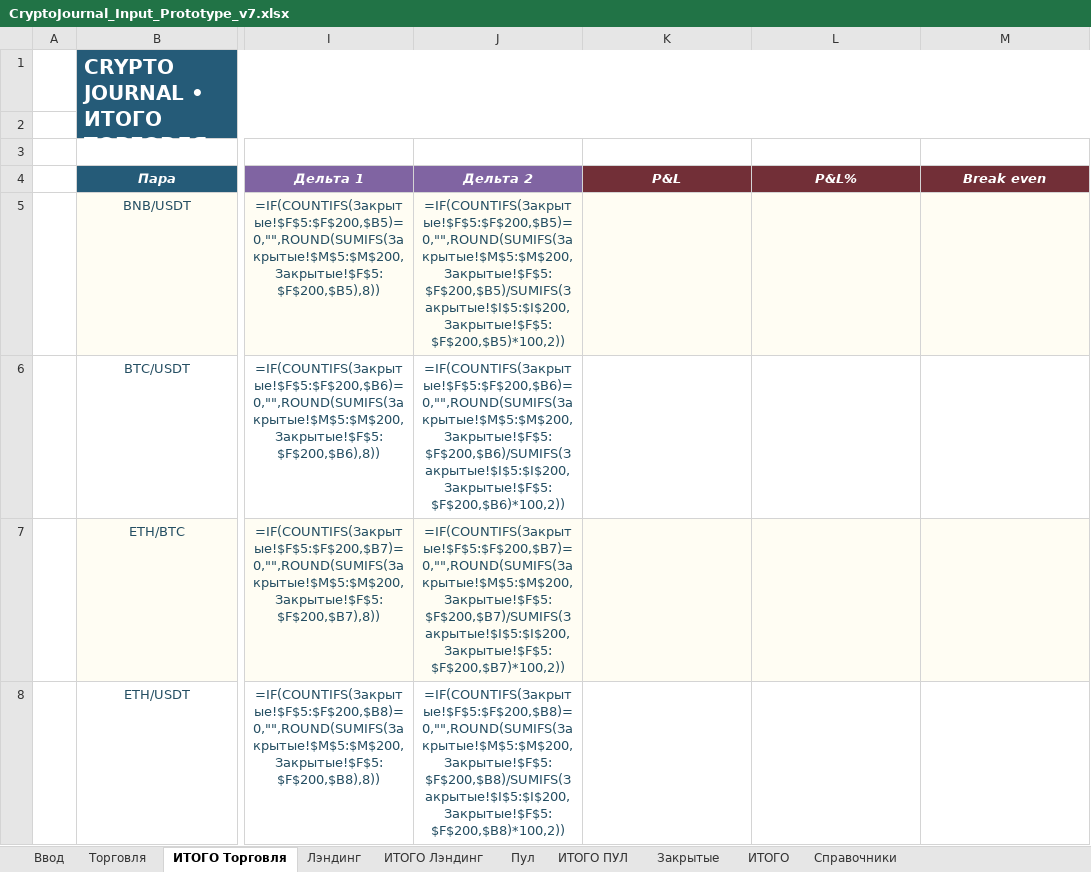
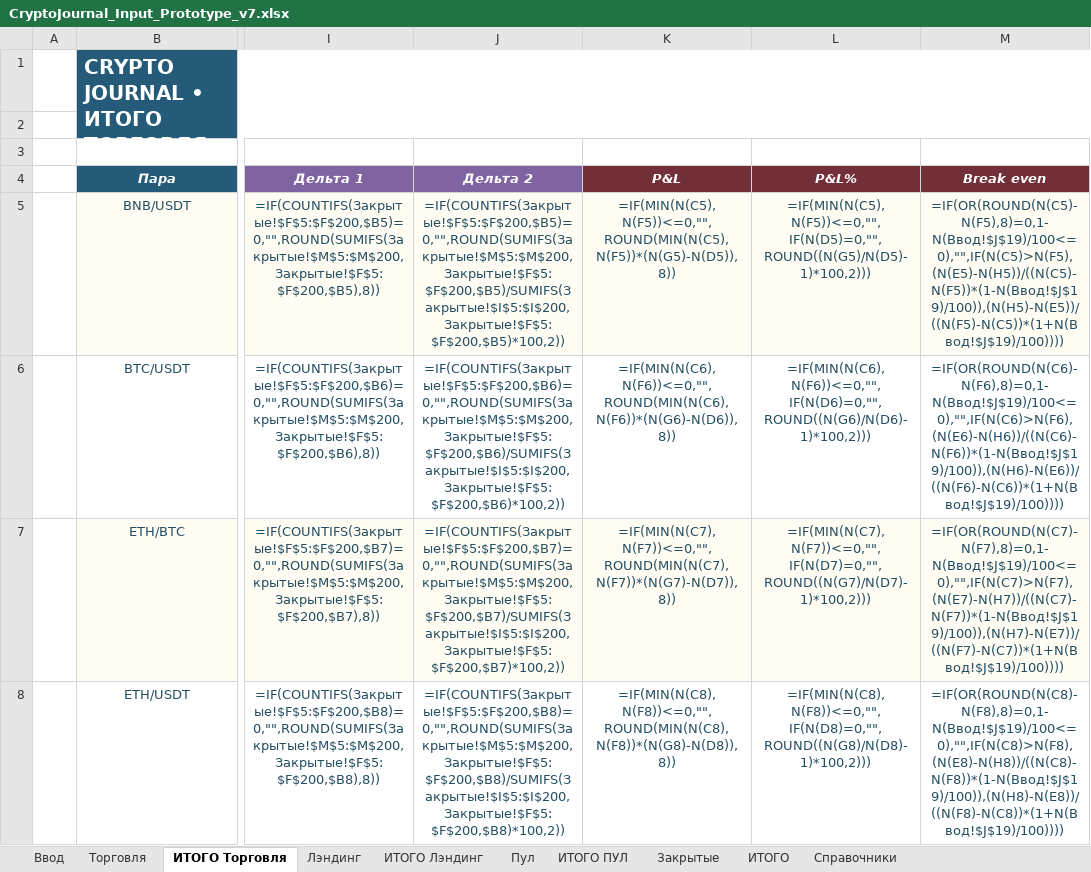
Before and after one commit to olegsh247-stack/CRYPTO-JOURNAL, an Excel workbook: CryptoJournal_Input_Prototype_v7.xlsx, sheet ИТОГО Торговля, drawn as a sheet; only a part is shown, gaps mark what is left out; values as stored, in another font and other column widths than the file's, no borders; formulas without a stored value are shown as written; the diff covers the shown part only; the diff names each change by its address in the sheet, - before the commit and + after, or states it on an @@ line.

```diff
--- a/CryptoJournal_Input_Prototype_v7.xlsx (sheet ИТОГО Торговля)
+++ b/CryptoJournal_Input_Prototype_v7.xlsx (sheet ИТОГО Торговля)
-K5 (P&L): (empty)
+K5 (P&L): =IF(MIN(N(C5),N(F5))<=0,"",ROUND(MIN(N(C5),N(F5))*(N(G5)-N(D5)),8))
-L5 (P&L%): (empty)
+L5 (P&L%): =IF(MIN(N(C5),N(F5))<=0,"",IF(N(D5)=0,"",ROUND((N(G5)/N(D5)-1)*100,2)))
-M5 (Break even): (empty)
+M5 (Break even): =IF(OR(ROUND(N(C5)-N(F5),8)=0,1-N(Ввод!$J$19)/100<=0),"",IF(N(C5)>N(F5),(N(E5)-N(H5))/((N(C5)-N(F5))*(1-N(Ввод!$J$19)/100)),(N(H5)-N(E5))/((N(F5)-N(C5))*(1+N(Ввод!$J$19)/100))))
-K6 (P&L): (empty)
+K6 (P&L): =IF(MIN(N(C6),N(F6))<=0,"",ROUND(MIN(N(C6),N(F6))*(N(G6)-N(D6)),8))
-L6 (P&L%): (empty)
+L6 (P&L%): =IF(MIN(N(C6),N(F6))<=0,"",IF(N(D6)=0,"",ROUND((N(G6)/N(D6)-1)*100,2)))
-M6 (Break even): (empty)
+M6 (Break even): =IF(OR(ROUND(N(C6)-N(F6),8)=0,1-N(Ввод!$J$19)/100<=0),"",IF(N(C6)>N(F6),(N(E6)-N(H6))/((N(C6)-N(F6))*(1-N(Ввод!$J$19)/100)),(N(H6)-N(E6))/((N(F6)-N(C6))*(1+N(Ввод!$J$19)/100))))
-K7 (P&L): (empty)
+K7 (P&L): =IF(MIN(N(C7),N(F7))<=0,"",ROUND(MIN(N(C7),N(F7))*(N(G7)-N(D7)),8))
-L7 (P&L%): (empty)
+L7 (P&L%): =IF(MIN(N(C7),N(F7))<=0,"",IF(N(D7)=0,"",ROUND((N(G7)/N(D7)-1)*100,2)))
-M7 (Break even): (empty)
+M7 (Break even): =IF(OR(ROUND(N(C7)-N(F7),8)=0,1-N(Ввод!$J$19)/100<=0),"",IF(N(C7)>N(F7),(N(E7)-N(H7))/((N(C7)-N(F7))*(1-N(Ввод!$J$19)/100)),(N(H7)-N(E7))/((N(F7)-N(C7))*(1+N(Ввод!$J$19)/100))))
-K8 (P&L): (empty)
+K8 (P&L): =IF(MIN(N(C8),N(F8))<=0,"",ROUND(MIN(N(C8),N(F8))*(N(G8)-N(D8)),8))
-L8 (P&L%): (empty)
+L8 (P&L%): =IF(MIN(N(C8),N(F8))<=0,"",IF(N(D8)=0,"",ROUND((N(G8)/N(D8)-1)*100,2)))
-M8 (Break even): (empty)
+M8 (Break even): =IF(OR(ROUND(N(C8)-N(F8),8)=0,1-N(Ввод!$J$19)/100<=0),"",IF(N(C8)>N(F8),(N(E8)-N(H8))/((N(C8)-N(F8))*(1-N(Ввод!$J$19)/100)),(N(H8)-N(E8))/((N(F8)-N(C8))*(1+N(Ввод!$J$19)/100))))
```
Also changed, not shown: 3 added rows and 3 edited cells elsewhere in this sheet, 5 other files.
